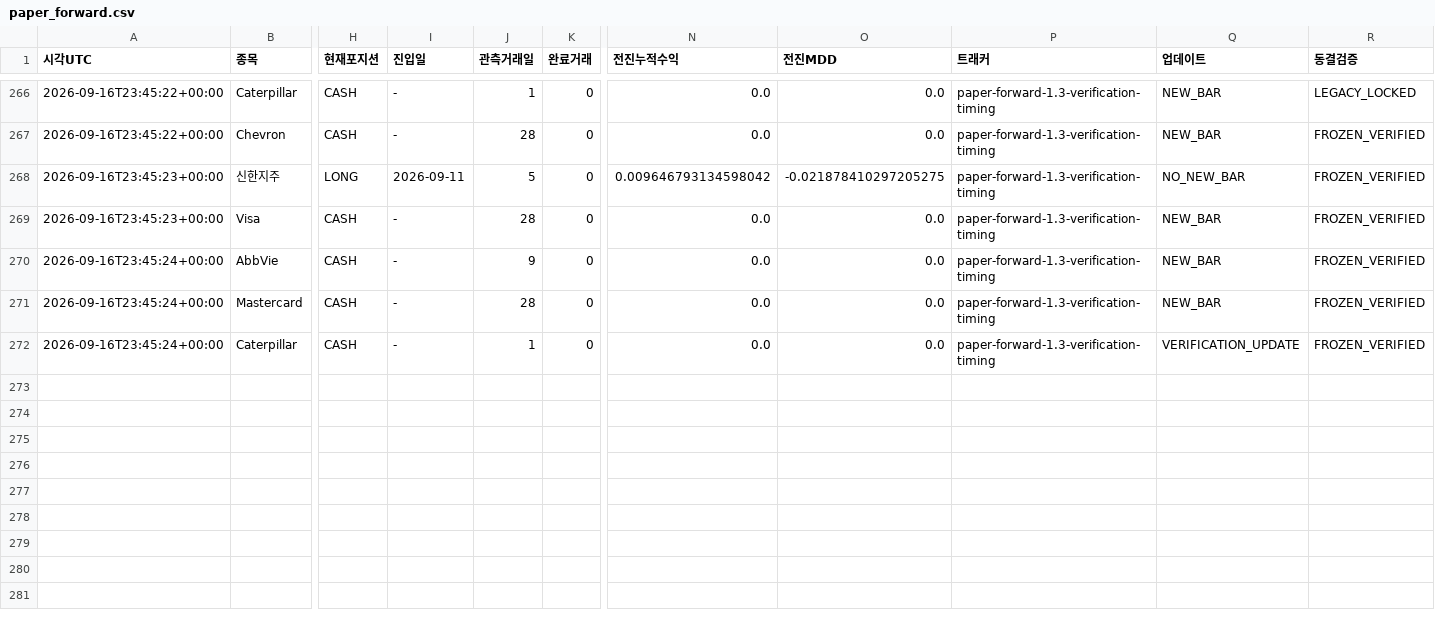
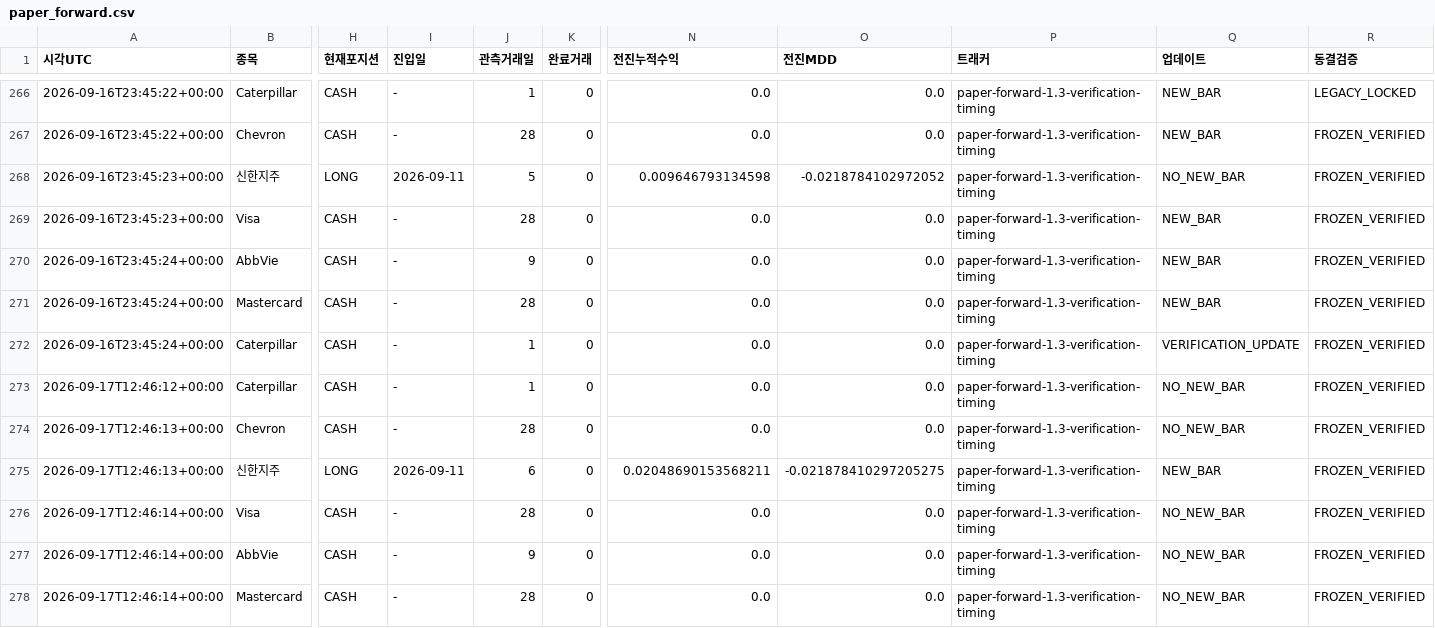
Before and after one commit to dg4200355-arch/apex-ai-trading-bot, a CSV file: reports/paper_forward.csv, drawn as a sheet; only a part is shown, gaps mark what is left out; rows hold the shown columns only; the diff names each change by its address in the sheet, - before the commit and + after, or states it on an @@ line.

```diff
--- a/reports/paper_forward.csv
+++ b/reports/paper_forward.csv
-N268 (전진누적수익): 0.009646793134598042
+N268 (전진누적수익): 0.009646793134598
-O268 (전진MDD): -0.021878410297205275
+O268 (전진MDD): -0.0218784102972052
+row 273: 2026-09-17T12:46:12+00:00 | Caterpillar | CASH | - | 1 | 0 | 0.0 | 0.0 | paper-forward-1.3-verification-timing | NO_NEW_BAR | FROZEN_VERIFIED
+row 274: 2026-09-17T12:46:13+00:00 | Chevron | CASH | - | 28 | 0 | 0.0 | 0.0 | paper-forward-1.3-verification-timing | NO_NEW_BAR | FROZEN_VERIFIED
+row 275: 2026-09-17T12:46:13+00:00 | 신한지주 | LONG | 2026-09-11 | 6 | 0 | 0.02048690153568211 | -0.021878410297205275 | paper-forward-1.3-verification-timing | NEW_BAR | FROZEN_VERIFIED
+row 276: 2026-09-17T12:46:14+00:00 | Visa | CASH | - | 28 | 0 | 0.0 | 0.0 | paper-forward-1.3-verification-timing | NO_NEW_BAR | FROZEN_VERIFIED
+row 277: 2026-09-17T12:46:14+00:00 | AbbVie | CASH | - | 9 | 0 | 0.0 | 0.0 | paper-forward-1.3-verification-timing | NO_NEW_BAR | FROZEN_VERIFIED
+row 278: 2026-09-17T12:46:14+00:00 | Mastercard | CASH | - | 28 | 0 | 0.0 | 0.0 | paper-forward-1.3-verification-timing | NO_NEW_BAR | FROZEN_VERIFIED
```
Also changed, not shown: reports/paper_account.csv, reports/paper_positions.csv, 7 other files.
